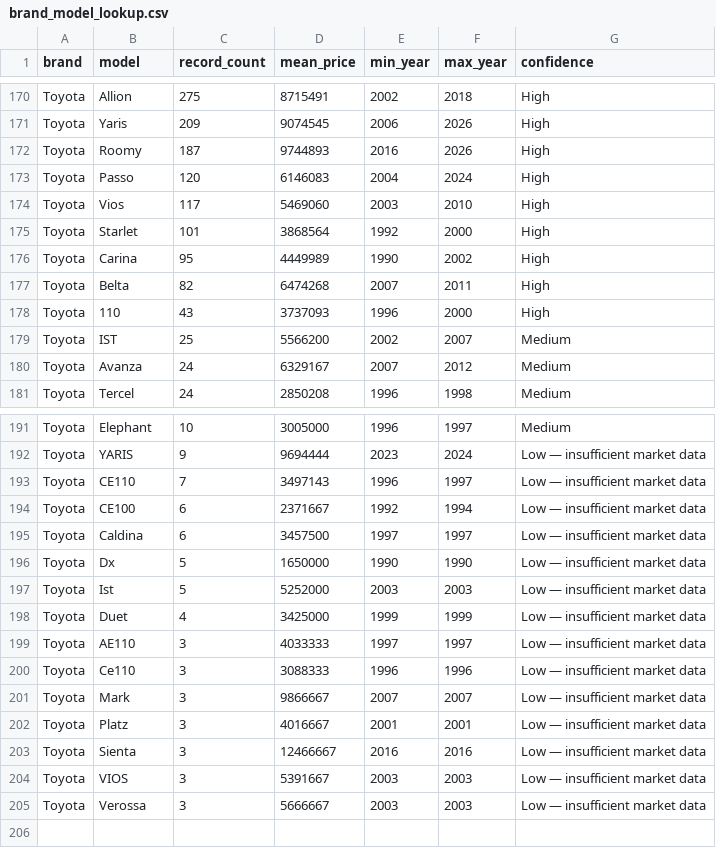
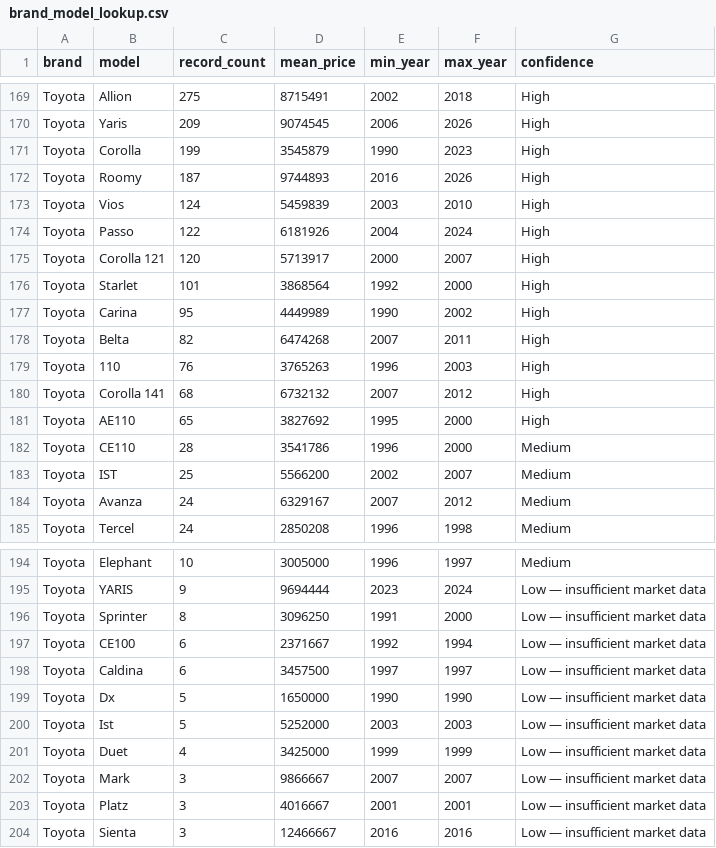
Before and after one commit to sithilanethmina/R26-lT-040, a CSV file: vehicle-price-model/Car_price_Prediction/outputs/combined/brand_model_lookup.csv, drawn as a sheet; only a part is shown, gaps mark what is left out; the diff covers the shown part only.

```diff
--- a/vehicle-price-model/Car_price_Prediction/outputs/combined/brand_model_lookup.csv
+++ b/vehicle-price-model/Car_price_Prediction/outputs/combined/brand_model_lookup.csv
@@ -171,5 +170,7 @@ Toyota,Allion,275,8715491,2002,2018,High
 Toyota,Yaris,209,9074545,2006,2026,High
+Toyota,Corolla,199,3545879,1990,2023,High
 Toyota,Roomy,187,9744893,2016,2026,High
-Toyota,Passo,120,6146083,2004,2024,High
-Toyota,Vios,117,5469060,2003,2010,High
+Toyota,Vios,124,5459839,2003,2010,High
+Toyota,Passo,122,6181926,2004,2024,High
+Toyota,Corolla 121,120,5713917,2000,2007,High
 Toyota,Starlet,101,3868564,1992,2000,High
@@ -177,3 +178,6 @@ Toyota,Carina,95,4449989,1990,2002,High
 Toyota,Belta,82,6474268,2007,2011,High
-Toyota,110,43,3737093,1996,2000,High
+Toyota,110,76,3765263,1996,2003,High
+Toyota,Corolla 141,68,6732132,2007,2012,High
+Toyota,AE110,65,3827692,1995,2000,High
+Toyota,CE110,28,3541786,1996,2000,Medium
 Toyota,IST,25,5566200,2002,2007,Medium
@@ -192,3 +195,3 @@ Toyota,Elephant,10,3005000,1996,1997,Medium
 Toyota,YARIS,9,9694444,2023,2024,Low — insufficient market data
-Toyota,CE110,7,3497143,1996,1997,Low — insufficient market data
+Toyota,Sprinter,8,3096250,1991,2000,Low — insufficient market data
 Toyota,CE100,6,2371667,1992,1994,Low — insufficient market data
@@ -198,4 +201,2 @@ Toyota,Ist,5,5252000,2003,2003,Low — insufficient market data
 Toyota,Duet,4,3425000,1999,1999,Low — insufficient market data
-Toyota,AE110,3,4033333,1997,1997,Low — insufficient market data
-Toyota,Ce110,3,3088333,1996,1996,Low — insufficient market data
 Toyota,Mark,3,9866667,2007,2007,Low — insufficient market data
@@ -203,3 +204 @@ Toyota,Platz,3,4016667,2001,2001,Low — insufficient market data
 Toyota,Sienta,3,12466667,2016,2016,Low — insufficient market data
-Toyota,VIOS,3,5391667,2003,2003,Low — insufficient market data
-Toyota,Verossa,3,5666667,2003,2003,Low — insufficient market data
```
Also changed, not shown: 2 removed rows elsewhere in this file, catboost_info/learn_error.tsv, catboost_info/time_left.tsv, 14 other files.
